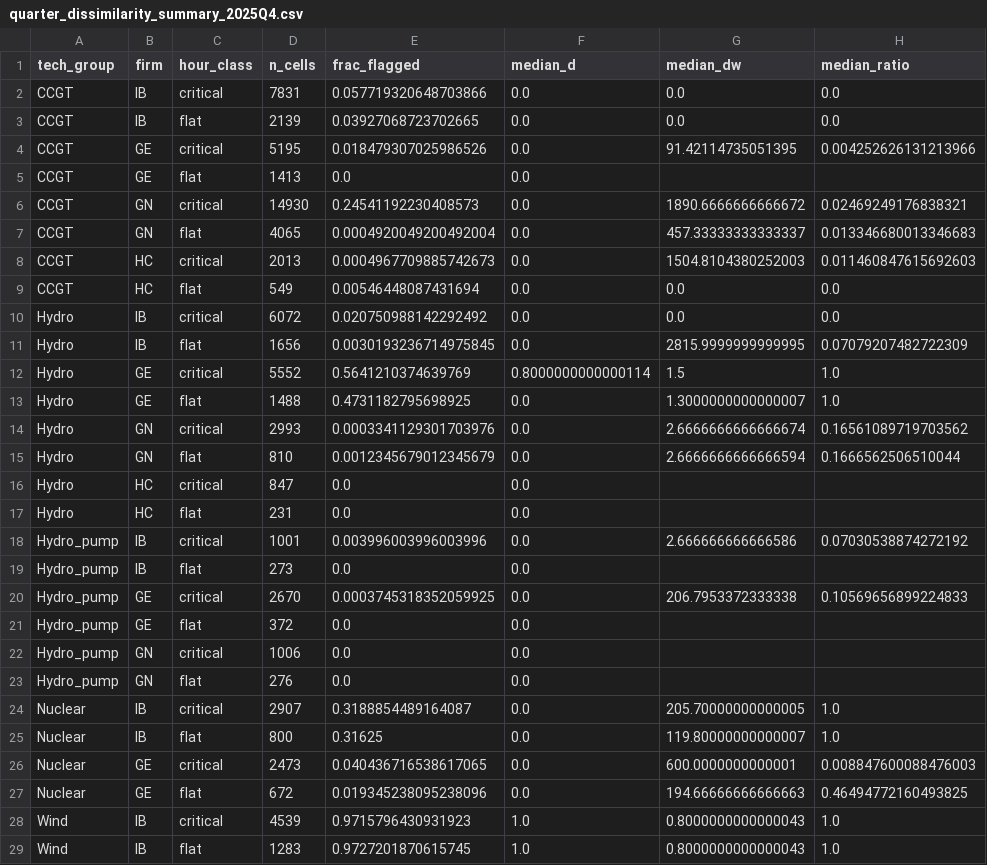
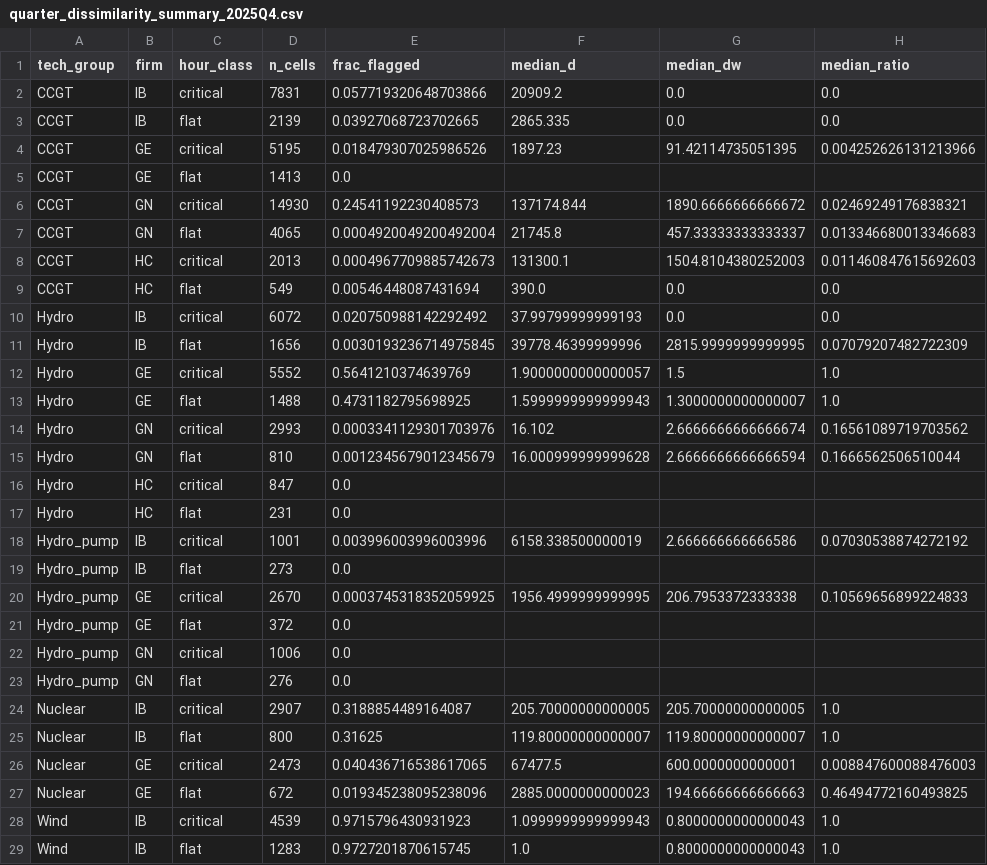
Before and after one commit to PabloParamioPerez/mtu15_project, a CSV file: results/regressions/bid/quarter_dissimilarity/quarter_dissimilarity_summary_2025Q4.csv, drawn as a sheet; only a part is shown; the diff covers the shown part only.

```diff
--- a/results/regressions/bid/quarter_dissimilarity/quarter_dissimilarity_summary_2025Q4.csv
+++ b/results/regressions/bid/quarter_dissimilarity/quarter_dissimilarity_summary_2025Q4.csv
@@ -1,29 +1,29 @@
 tech_group,firm,hour_class,n_cells,frac_flagged,median_d,median_dw,median_ratio
-CCGT,IB,critical,7831,0.057719320648703866,0.0,0.0,0.0
-CCGT,IB,flat,2139,0.03927068723702665,0.0,0.0,0.0
-CCGT,GE,critical,5195,0.018479307025986526,0.0,91.42114735051395,0.004252626131213966
-CCGT,GE,flat,1413,0.0,0.0,,
-CCGT,GN,critical,14930,0.24541192230408573,0.0,1890.6666666666672,0.02469249176838321
-CCGT,GN,flat,4065,0.0004920049200492004,0.0,457.33333333333337,0.013346680013346683
-CCGT,HC,critical,2013,0.0004967709885742673,0.0,1504.8104380252003,0.011460847615692603
-CCGT,HC,flat,549,0.00546448087431694,0.0,0.0,0.0
-Hydro,IB,critical,6072,0.020750988142292492,0.0,0.0,0.0
-Hydro,IB,flat,1656,0.0030193236714975845,0.0,2815.9999999999995,0.07079207482722309
-Hydro,GE,critical,5552,0.5641210374639769,0.8000000000000114,1.5,1.0
-Hydro,GE,flat,1488,0.4731182795698925,0.0,1.3000000000000007,1.0
-Hydro,GN,critical,2993,0.0003341129301703976,0.0,2.6666666666666674,0.16561089719703562
-Hydro,GN,flat,810,0.0012345679012345679,0.0,2.6666666666666594,0.1666562506510044
-Hydro,HC,critical,847,0.0,0.0,,
-Hydro,HC,flat,231,0.0,0.0,,
-Hydro_pump,IB,critical,1001,0.003996003996003996,0.0,2.666666666666586,0.07030538874272192
-Hydro_pump,IB,flat,273,0.0,0.0,,
-Hydro_pump,GE,critical,2670,0.0003745318352059925,0.0,206.7953372333338,0.10569656899224833
-Hydro_pump,GE,flat,372,0.0,0.0,,
-Hydro_pump,GN,critical,1006,0.0,0.0,,
-Hydro_pump,GN,flat,276,0.0,0.0,,
-Nuclear,IB,critical,2907,0.3188854489164087,0.0,205.70000000000005,1.0
-Nuclear,IB,flat,800,0.31625,0.0,119.80000000000007,1.0
-Nuclear,GE,critical,2473,0.040436716538617065,0.0,600.0000000000001,0.008847600088476003
-Nuclear,GE,flat,672,0.019345238095238096,0.0,194.66666666666663,0.46494772160493825
-Wind,IB,critical,4539,0.9715796430931923,1.0,0.8000000000000043,1.0
+CCGT,IB,critical,7831,0.057719320648703866,20909.2,0.0,0.0
+CCGT,IB,flat,2139,0.03927068723702665,2865.335,0.0,0.0
+CCGT,GE,critical,5195,0.018479307025986526,1897.23,91.42114735051395,0.004252626131213966
+CCGT,GE,flat,1413,0.0,,,
+CCGT,GN,critical,14930,0.24541192230408573,137174.844,1890.6666666666672,0.02469249176838321
+CCGT,GN,flat,4065,0.0004920049200492004,21745.8,457.33333333333337,0.013346680013346683
+CCGT,HC,critical,2013,0.0004967709885742673,131300.1,1504.8104380252003,0.011460847615692603
+CCGT,HC,flat,549,0.00546448087431694,390.0,0.0,0.0
+Hydro,IB,critical,6072,0.020750988142292492,37.99799999999193,0.0,0.0
+Hydro,IB,flat,1656,0.0030193236714975845,39778.46399999996,2815.9999999999995,0.07079207482722309
+Hydro,GE,critical,5552,0.5641210374639769,1.9000000000000057,1.5,1.0
+Hydro,GE,flat,1488,0.4731182795698925,1.5999999999999943,1.3000000000000007,1.0
+Hydro,GN,critical,2993,0.0003341129301703976,16.102,2.6666666666666674,0.16561089719703562
+Hydro,GN,flat,810,0.0012345679012345679,16.000999999999628,2.6666666666666594,0.1666562506510044
+Hydro,HC,critical,847,0.0,,,
+Hydro,HC,flat,231,0.0,,,
+Hydro_pump,IB,critical,1001,0.003996003996003996,6158.338500000019,2.666666666666586,0.07030538874272192
+Hydro_pump,IB,flat,273,0.0,,,
+Hydro_pump,GE,critical,2670,0.0003745318352059925,1956.4999999999995,206.7953372333338,0.10569656899224833
+Hydro_pump,GE,flat,372,0.0,,,
+Hydro_pump,GN,critical,1006,0.0,,,
+Hydro_pump,GN,flat,276,0.0,,,
+Nuclear,IB,critical,2907,0.3188854489164087,205.70000000000005,205.70000000000005,1.0
+Nuclear,IB,flat,800,0.31625,119.80000000000007,119.80000000000007,1.0
+Nuclear,GE,critical,2473,0.040436716538617065,67477.5,600.0000000000001,0.008847600088476003
+Nuclear,GE,flat,672,0.019345238095238096,2885.0000000000023,194.66666666666663,0.46494772160493825
+Wind,IB,critical,4539,0.9715796430931923,1.0999999999999943,0.8000000000000043,1.0
 Wind,IB,flat,1283,0.9727201870615745,1.0,0.8000000000000043,1.0
```
Also changed, not shown: 27 edited cells elsewhere in this file, 5 other files.
